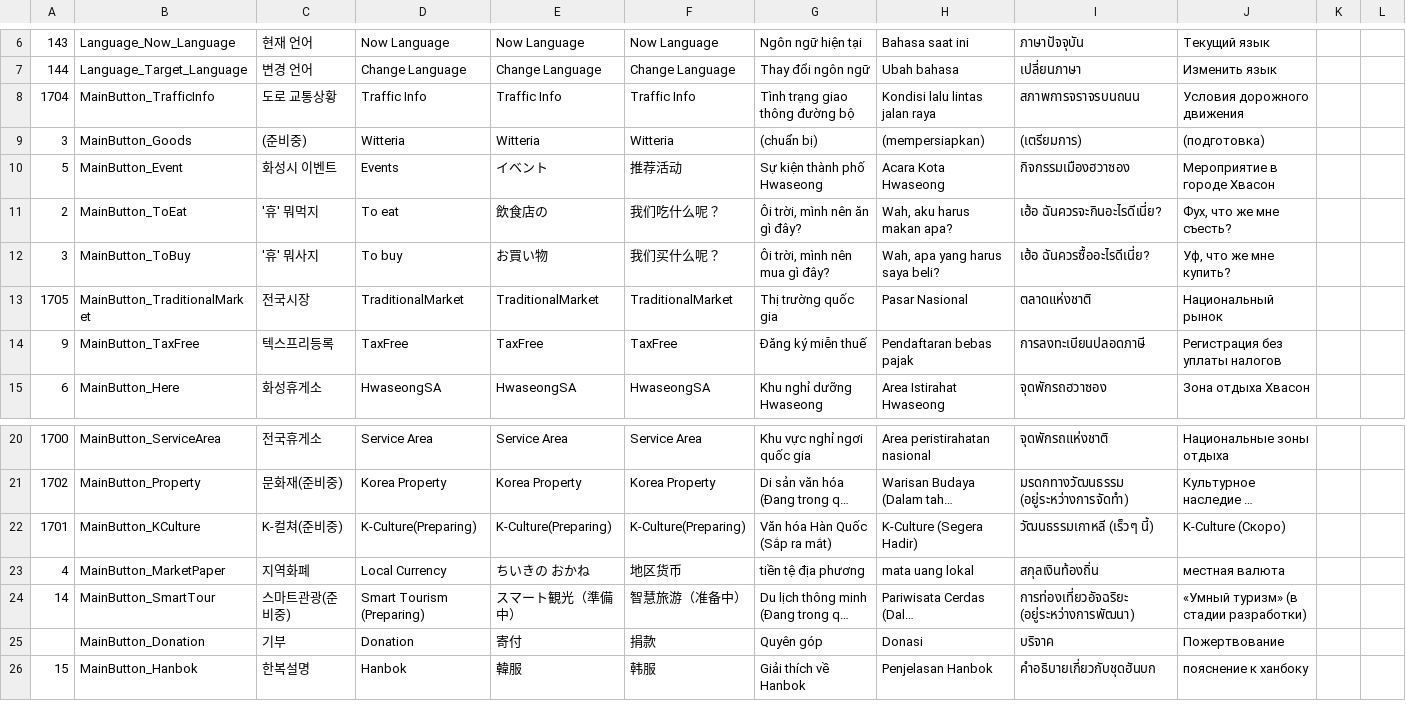
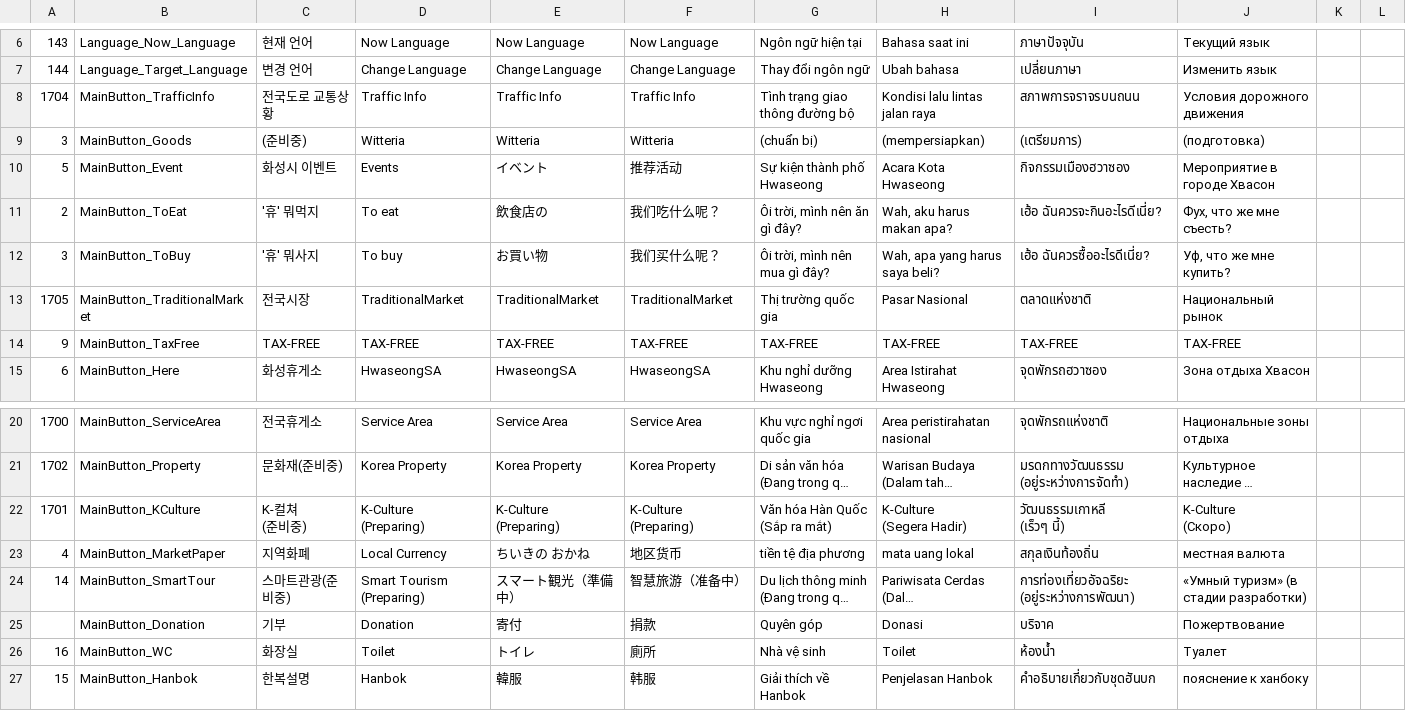
Before and after one commit to wit-project-sku/kiosk-electron, a CSV file: src/renderer/src/data/sheet-cache/Localization_Hwaseong.csv, drawn as a sheet; only a part is shown, gaps mark what is left out; long unchanged cells end in …; ↵ is a line break in a cell; the diff names each change by its address in the sheet, - before the commit and + after, or states it on an @@ line.

```diff
--- a/src/renderer/src/data/sheet-cache/Localization_Hwaseong.csv
+++ b/src/renderer/src/data/sheet-cache/Localization_Hwaseong.csv
-C8: 도로 교통상황
+C8: 전국도로 교통상황
-C14: 텍스프리등록
+C14: TAX-FREE
-D14: TaxFree
+D14: TAX-FREE
-E14: TaxFree
+E14: TAX-FREE
-F14: TaxFree
+F14: TAX-FREE
-G14: Đăng ký miễn thuế
+G14: TAX-FREE
-H14: Pendaftaran bebas pajak
+H14: TAX-FREE
-I14: การลงทะเบียนปลอดภาษี
+I14: TAX-FREE
-J14: Регистрация без уплаты налогов
+J14: TAX-FREE
-C22: K-컬쳐(준비중)
+C22: K-컬쳐 ↵ (준비중)
-D22: K-Culture(Preparing)
+D22: K-Culture ↵ (Preparing)
-E22: K-Culture(Preparing)
+E22: K-Culture ↵ (Preparing)
-F22: K-Culture(Preparing)
+F22: K-Culture ↵ (Preparing)
-G22: Văn hóa Hàn Quốc (Sắp ra mắt)
+G22: Văn hóa Hàn Quốc ↵ (Sắp ra mắt)
-H22: K-Culture (Segera Hadir)
+H22: K-Culture ↵ (Segera Hadir)
-I22: วัฒนธรรมเกาหลี (เร็วๆ นี้)
+I22: วัฒนธรรมเกาหลี ↵ (เร็วๆ นี้)
-J22: K-Culture (Скоро)
+J22: K-Culture ↵ (Скоро)
+row 26: 16 | MainButton_WC | 화장실 | Toilet | トイレ | 廁所 | Nhà vệ sinh | Toilet | ห้องน้ำ | Туалет
```
Also changed, not shown: src/renderer/src/data/sheet-cache/Localization_Insa.csv, src/renderer/src/data/sheet-cache/Localization_Osaek.csv, 31 other files.
